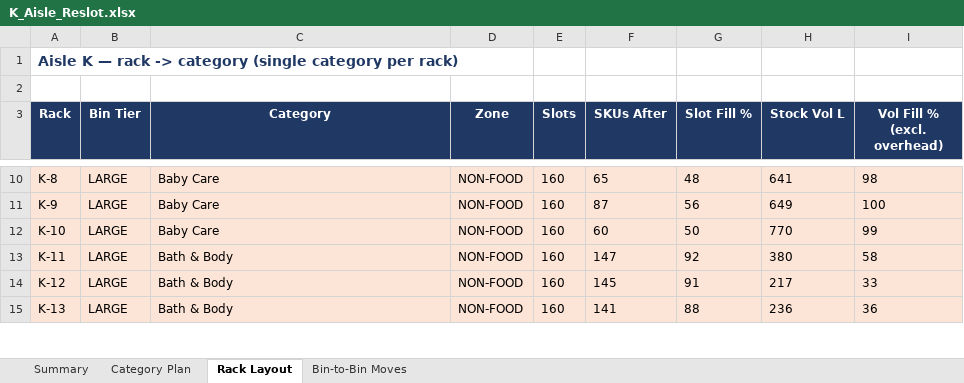
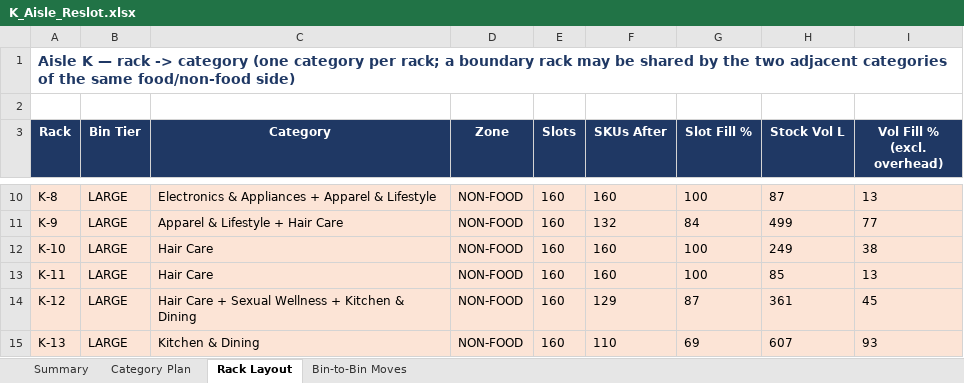
Before and after one commit to vageesh-devrath/sum-of-positive-integers-using-function-recursion, an Excel workbook: K_Aisle_Reslot.xlsx, sheet Rack Layout, drawn as a sheet; only a part is shown, gaps mark what is left out; values as stored, in another font and other column widths than the file's, no borders; the diff covers the shown part only; the diff names each change by its address in the sheet, - before the commit and + after, or states it on an @@ line.

```diff
--- a/K_Aisle_Reslot.xlsx (sheet Rack Layout)
+++ b/K_Aisle_Reslot.xlsx (sheet Rack Layout)
-A1 (Rack): …-> category (single category per rack)
+A1 (Rack): …-> category (one category per rack; a boundary rack may be shared by the two adjacent categories of the same food/non-food side)
-C10 (Category): Baby Care
+C10 (Category): Electronics & Appliances + Apparel & Lifestyle
-F10 (SKUs After): 65
+F10 (SKUs After): 160
-G10 (Slot Fill %): 48
+G10 (Slot Fill %): 100
-H10 (Stock Vol L): 641
+H10 (Stock Vol L): 87
-I10 (Vol Fill % (excl. overhead)): 98
+I10 (Vol Fill % (excl. overhead)): 13
-C11 (Category): Baby Care
+C11 (Category): Apparel & Lifestyle + Hair Care
-F11 (SKUs After): 87
+F11 (SKUs After): 132
-G11 (Slot Fill %): 56
+G11 (Slot Fill %): 84
-H11 (Stock Vol L): 649
+H11 (Stock Vol L): 499
-I11 (Vol Fill % (excl. overhead)): 100
+I11 (Vol Fill % (excl. overhead)): 77
-C12 (Category): Baby Care
+C12 (Category): Hair Care
-F12 (SKUs After): 60
+F12 (SKUs After): 160
-G12 (Slot Fill %): 50
+G12 (Slot Fill %): 100
-H12 (Stock Vol L): 770
+H12 (Stock Vol L): 249
-I12 (Vol Fill % (excl. overhead)): 99
+I12 (Vol Fill % (excl. overhead)): 38
-C13 (Category): Bath & Body
+C13 (Category): Hair Care
-F13 (SKUs After): 147
+F13 (SKUs After): 160
-G13 (Slot Fill %): 92
+G13 (Slot Fill %): 100
-H13 (Stock Vol L): 380
+H13 (Stock Vol L): 85
-I13 (Vol Fill % (excl. overhead)): 58
+I13 (Vol Fill % (excl. overhead)): 13
-C14 (Category): Bath & Body
+C14 (Category): Hair Care + Sexual Wellness + Kitchen & Dining
-F14 (SKUs After): 145
+F14 (SKUs After): 129
-G14 (Slot Fill %): 91
+G14 (Slot Fill %): 87
-H14 (Stock Vol L): 217
+H14 (Stock Vol L): 361
-I14 (Vol Fill % (excl. overhead)): 33
+I14 (Vol Fill % (excl. overhead)): 45
-C15 (Category): Bath & Body
+C15 (Category): Kitchen & Dining
-F15 (SKUs After): 141
+F15 (SKUs After): 110
-G15 (Slot Fill %): 88
+G15 (Slot Fill %): 69
-H15 (Stock Vol L): 236
+H15 (Stock Vol L): 607
-I15 (Vol Fill % (excl. overhead)): 36
+I15 (Vol Fill % (excl. overhead)): 93
```
Also changed, not shown: 64 edited cells and cell formats elsewhere in this sheet, sheet Bin-to-Bin Moves, sheet Summary, sheet Category Plan, 7 other files.
